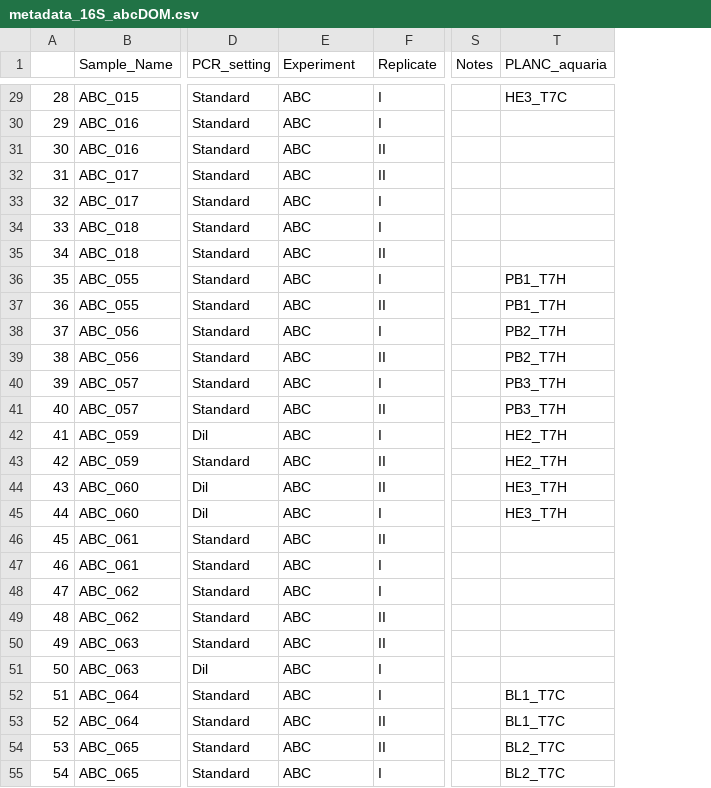
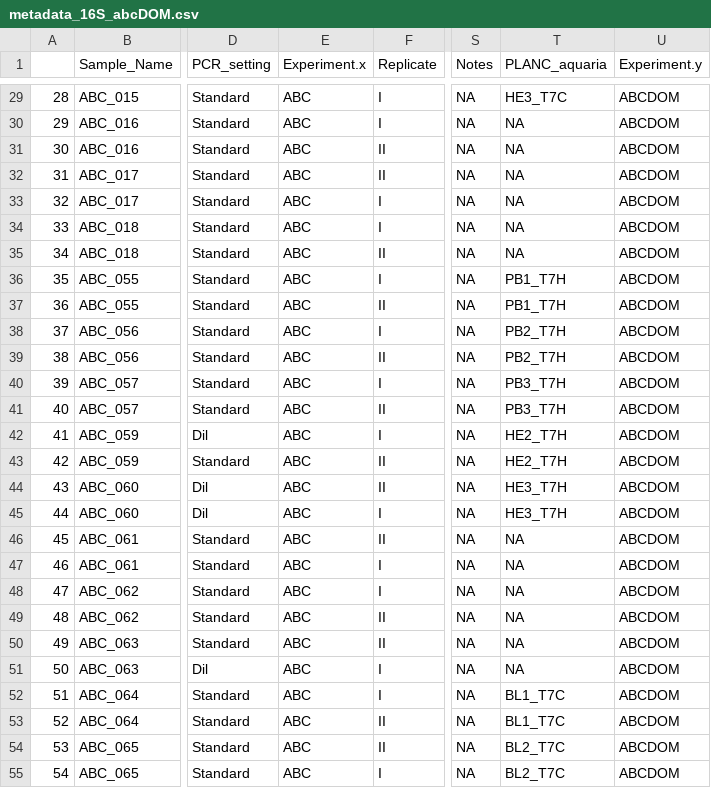
Before and after one commit to NIOZ-DOM-Analysis/ABCDom, a CSV file: output/metadata_16S_abcDOM.csv, drawn as a sheet; only a part is shown, gaps mark what is left out; the diff covers the shown part only; the diff names each change by its address in the sheet, - before the commit and + after, or states it on an @@ line.

```diff
--- a/output/metadata_16S_abcDOM.csv
+++ b/output/metadata_16S_abcDOM.csv
+column U (Experiment.y), rows 29-55: all ABCDOM
-E1: Experiment
+E1: Experiment.x
-S29:S55 (Notes): (empty)
+S29:S55 (Notes): NA
-T30:T35 (PLANC_aquaria): (empty)
+T30:T35 (PLANC_aquaria): NA
-T46:T51 (PLANC_aquaria): (empty)
+T46:T51 (PLANC_aquaria): NA
```
Also changed, not shown: 53 edited cells elsewhere in this file, 5 other files.
